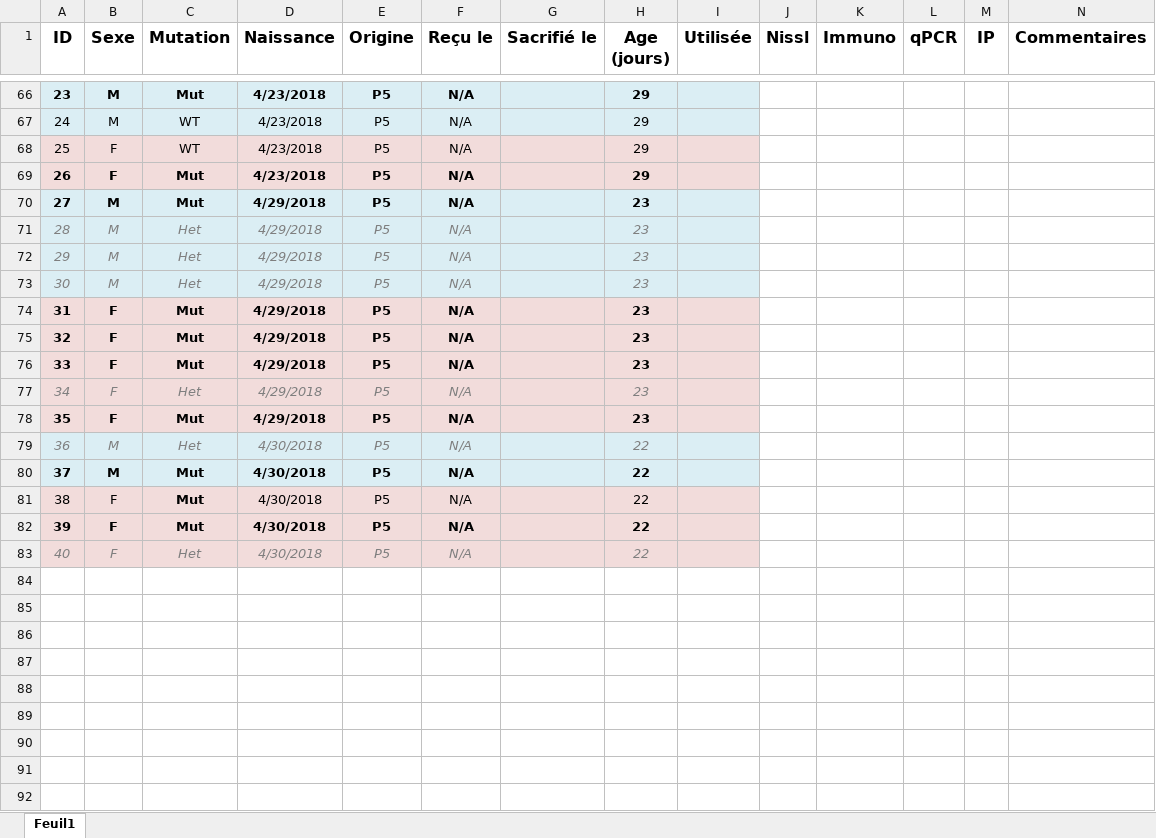
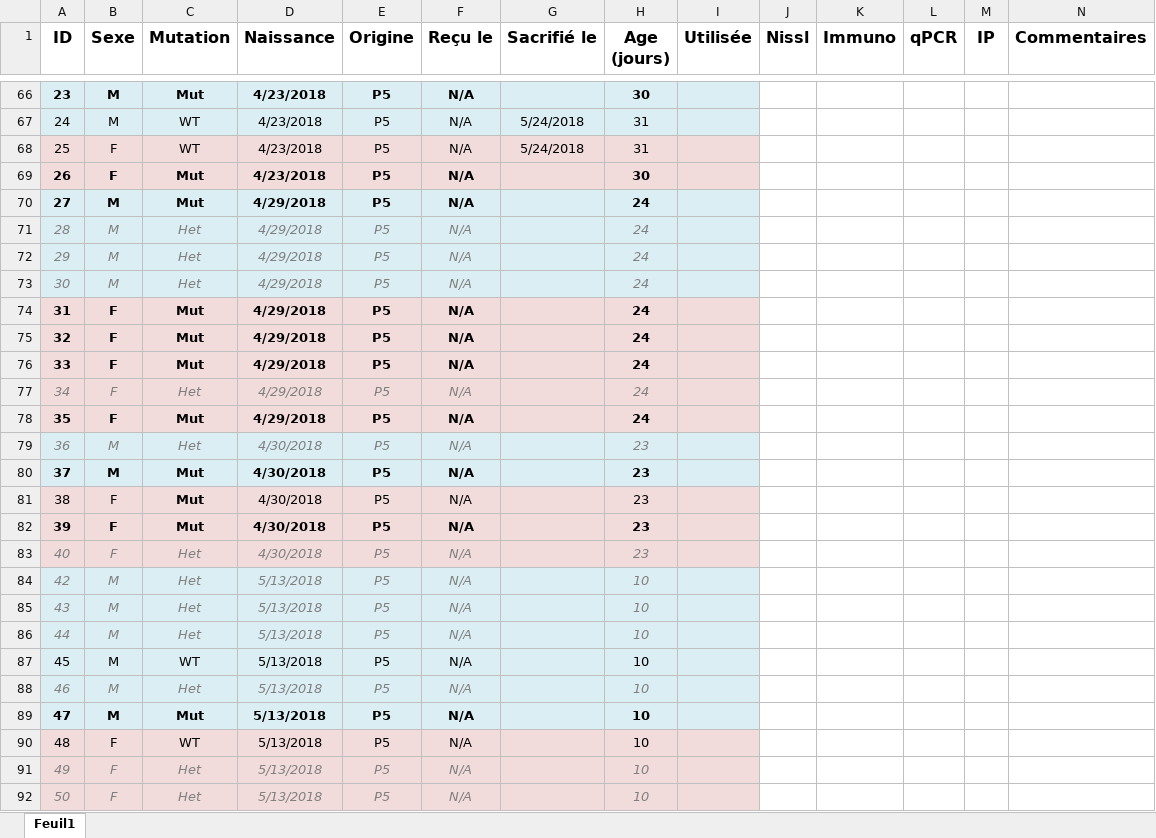
Before and after one commit to FlorentKl/rapport-m2, an Excel workbook: Recap Souris.xlsx, sheet Feuil1, drawn as a sheet; only a part is shown, gaps mark what is left out; values as stored, in another font and other column widths than the file's, no borders; conditional formats not drawn; rows hold the shown columns only; the diff covers the shown part only; the diff names each change by its address in the sheet, - before the commit and + after, or states it on an @@ line.

```diff
--- a/Recap Souris.xlsx (sheet Feuil1)
+++ b/Recap Souris.xlsx (sheet Feuil1)
-H66 (Age (jours)): 29
+H66 (Age (jours)): 30
-G67:G68 (Sacrifié le): (empty)
+G67:G68 (Sacrifié le): 5/24/2018
-H67:H68 (Age (jours)): 29
+H67:H68 (Age (jours)): 31
-H69 (Age (jours)): 29
+H69 (Age (jours)): 30
-H70:H78 (Age (jours)): 23
+H70:H78 (Age (jours)): 24
-H79:H83 (Age (jours)): 22
+H79:H83 (Age (jours)): 23
+row 84: 42 | M | Het | 5/13/2018 | P5 | N/A |  | 10
+row 85: 43 | M | Het | 5/13/2018 | P5 | N/A |  | 10
+row 86: 44 | M | Het | 5/13/2018 | P5 | N/A |  | 10
+row 87: 45 | M | WT | 5/13/2018 | P5 | N/A |  | 10
+row 88: 46 | M | Het | 5/13/2018 | P5 | N/A |  | 10
+row 89: 47 | M | Mut | 5/13/2018 | P5 | N/A |  | 10
+row 90: 48 | F | WT | 5/13/2018 | P5 | N/A |  | 10
+row 91: 49 | F | Het | 5/13/2018 | P5 | N/A |  | 10
+row 92: 50 | F | Het | 5/13/2018 | P5 | N/A |  | 10
```
Also changed, not shown: 1 added row and 47 edited cells elsewhere in this sheet, 3 other files.
